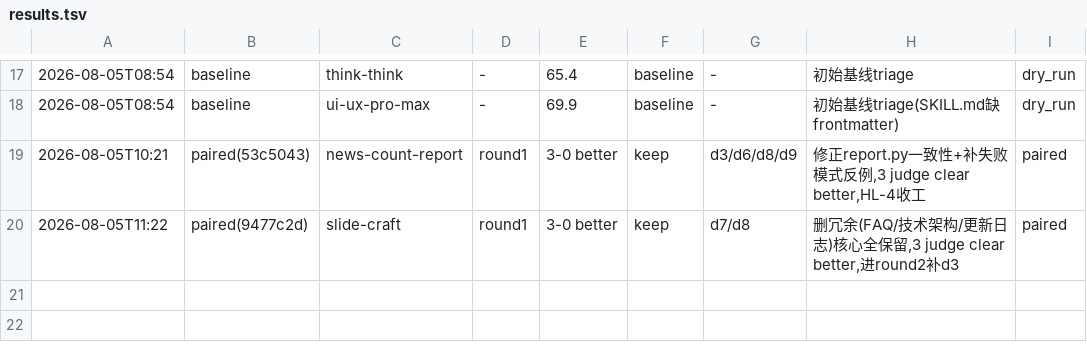
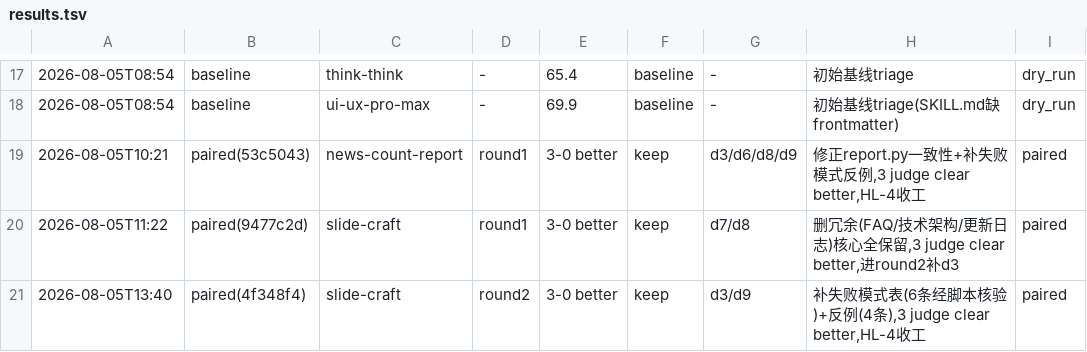
Before and after one commit to babyowen/claude-skills, a TSV file: darwin-skill/results.tsv, drawn as a sheet; only a part is shown, gaps mark what is left out.

```diff
--- a/darwin-skill/results.tsv
+++ b/darwin-skill/results.tsv
@@ -20 +20,2 @@
 2026-08-05T11:22	paired(9477c2d)	slide-craft	round1	3-0 better	keep	d7/d8	删冗余(FAQ/技术架构/更新日志)核心全保留,3 judge clear better,进round2补d3	paired
+2026-08-05T13:40	paired(4f348f4)	slide-craft	round2	3-0 better	keep	d3/d9	补失败模式表(6条经脚本核验)+反例(4条),3 judge clear better,HL-4收工	paired
```
